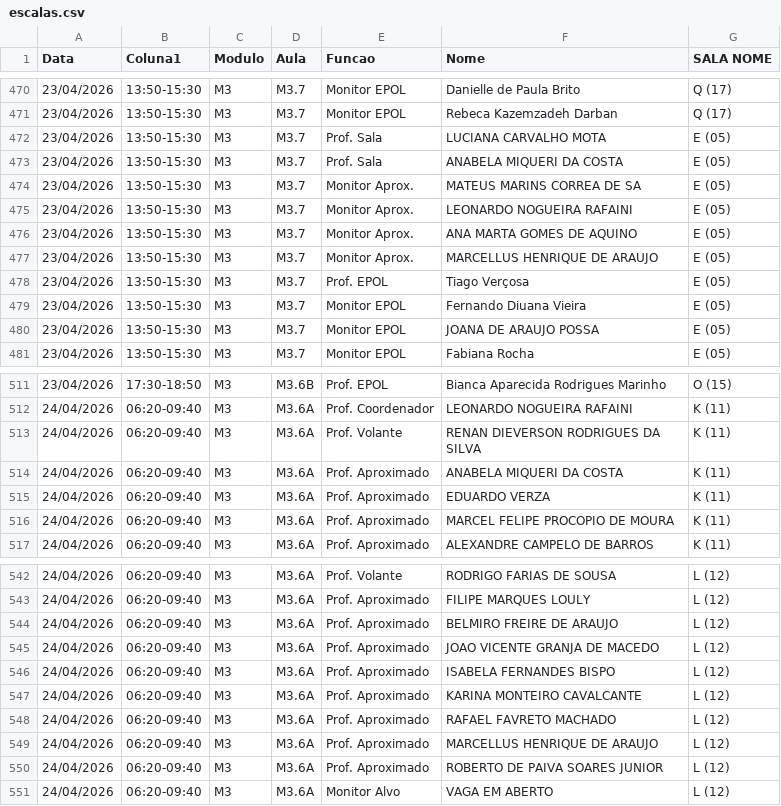
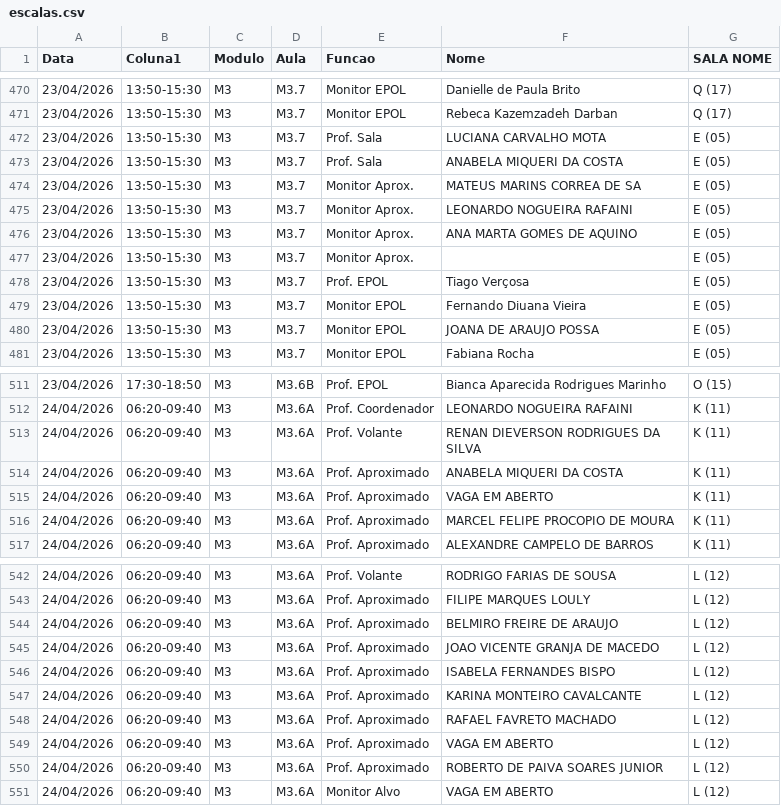
Before and after one commit to marcelmfpm-ai/painel-professores-2, a CSV file: escalas.csv, drawn as a sheet; only a part is shown, gaps mark what is left out; the diff covers the shown part only.

```diff
--- a/escalas.csv
+++ b/escalas.csv
@@ -476,3 +476,3 @@ Data;Coluna1;Modulo;Aula;Funcao;Nome;SALA NOME
 23/04/2026;13:50-15:30;M3;M3.7;Monitor Aprox.;ANA MARTA GOMES DE AQUINO;E (05)
-23/04/2026;13:50-15:30;M3;M3.7;Monitor Aprox.;MARCELLUS HENRIQUE DE ARAUJO;E (05)
+23/04/2026;13:50-15:30;M3;M3.7;Monitor Aprox.;;E (05)
 23/04/2026;13:50-15:30;M3;M3.7;Prof. EPOL;Tiago Verçosa;E (05)
@@ -514,3 +514,3 @@ Data;Coluna1;Modulo;Aula;Funcao;Nome;SALA NOME
 24/04/2026;06:20-09:40;M3;M3.6A;Prof. Aproximado;ANABELA MIQUERI DA COSTA;K (11)
-24/04/2026;06:20-09:40;M3;M3.6A;Prof. Aproximado;EDUARDO VERZA;K (11)
+24/04/2026;06:20-09:40;M3;M3.6A;Prof. Aproximado;VAGA EM ABERTO;K (11)
 24/04/2026;06:20-09:40;M3;M3.6A;Prof. Aproximado;MARCEL FELIPE PROCOPIO DE MOURA;K (11)
@@ -548,3 +548,3 @@ Data;Coluna1;Modulo;Aula;Funcao;Nome;SALA NOME
 24/04/2026;06:20-09:40;M3;M3.6A;Prof. Aproximado;RAFAEL FAVRETO MACHADO;L (12)
-24/04/2026;06:20-09:40;M3;M3.6A;Prof. Aproximado;MARCELLUS HENRIQUE DE ARAUJO;L (12)
+24/04/2026;06:20-09:40;M3;M3.6A;Prof. Aproximado;VAGA EM ABERTO;L (12)
 24/04/2026;06:20-09:40;M3;M3.6A;Prof. Aproximado;ROBERTO DE PAIVA SOARES JUNIOR;L (12)
```
Also changed, not shown: 12 edited cells elsewhere in this file.
